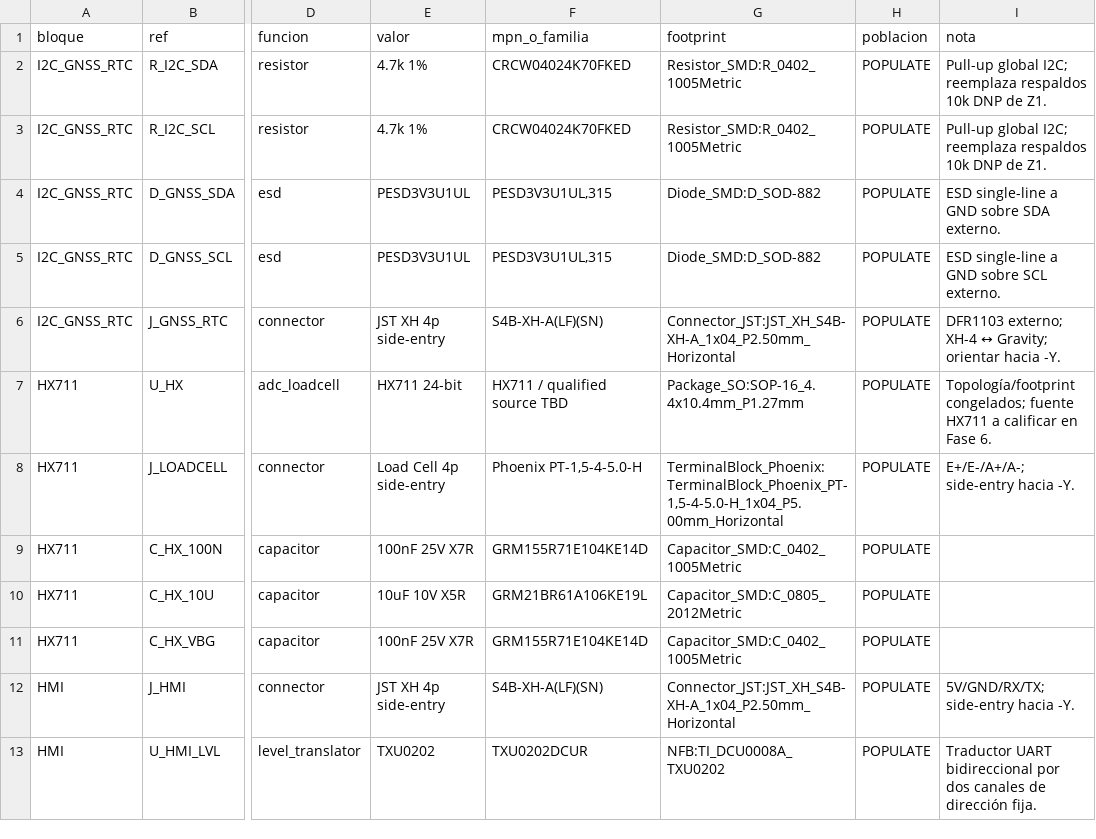
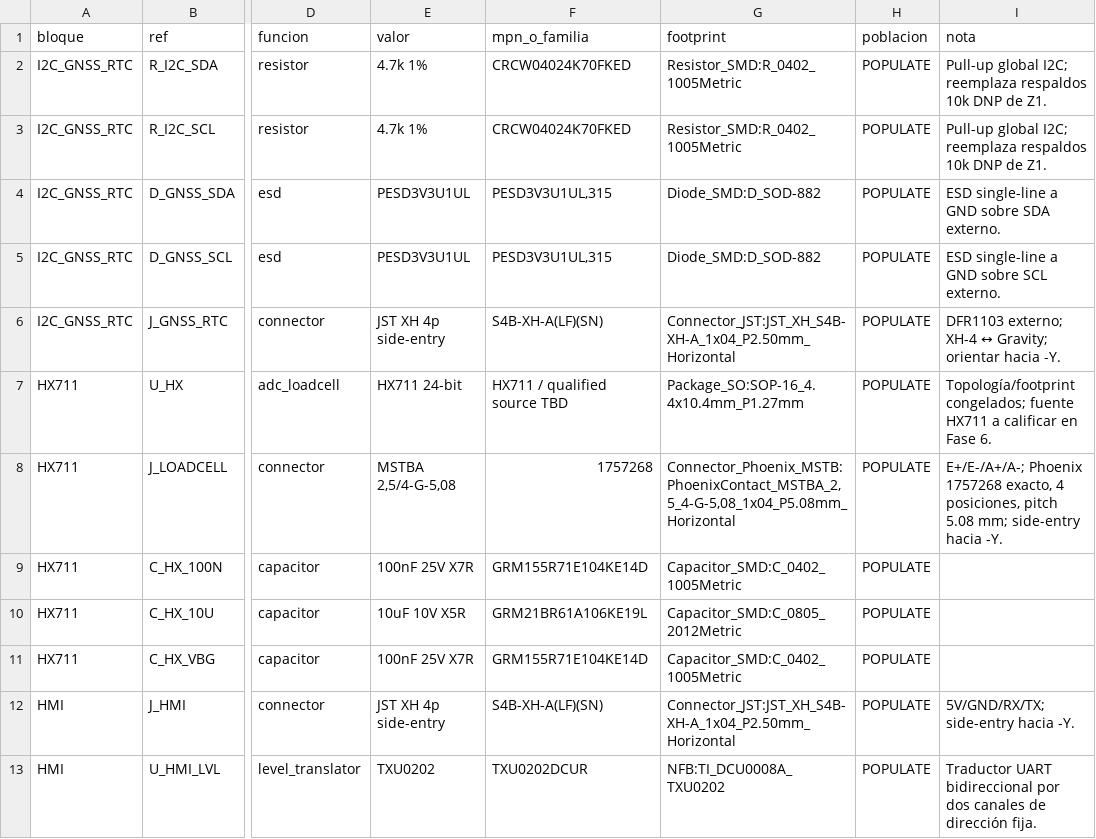
Before and after one commit to Nhilson73/NFB_Insight_PCBA_v2, a CSV file: bom/insight_z2_production_bom.csv, drawn as a sheet; only a part is shown, gaps mark what is left out; the diff names each change by its address in the sheet, - before the commit and + after, or states it on an @@ line.

Commit message:
placement: congelar readiness físico antes de XY (#16)
Revalida UNO Q contra arduino/docs-content, congela reglas RF/EMC/field-I/O sin inventar un antenna keepout numérico, cierra J_LOADCELL con Phoenix 1757268, sincroniza J_UNOQ con su librería y deja ERC root 0/0 + DRC limpio. Placement XY queda autorizado para PR17; routing continúa prohibido.

```diff
--- a/bom/insight_z2_production_bom.csv
+++ b/bom/insight_z2_production_bom.csv
-E8 (valor): Load Cell 4p side-entry
+E8 (valor): MSTBA 2,5/4-G-5,08
-F8 (mpn_o_familia): Phoenix PT-1,5-4-5.0-H
+F8 (mpn_o_familia): 1757268
-G8 (footprint): TerminalBlock_Phoenix:TerminalBlock_Phoenix_PT-1,5-4-5.0-H_1x04_P5.00mm_Horizontal
+G8 (footprint): Connector_Phoenix_MSTB:PhoenixContact_MSTBA_2,5_4-G-5,08_1x04_P5.08mm_Horizontal
-I8 (nota): E+/E-/A+/A-; side-entry hacia…
+I8 (nota): E+/E-/A+/A-; Phoenix 1757268 exacto, 4 posiciones, pitch 5.08 mm; side-entry hacia…
```
Also changed, not shown: 11 other files.
